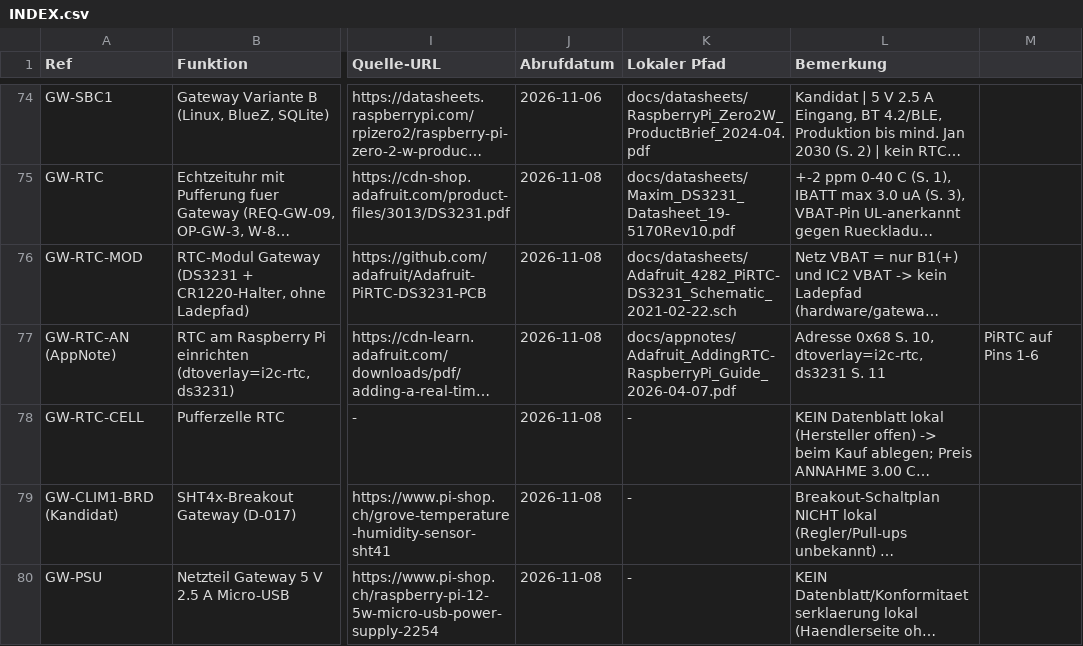
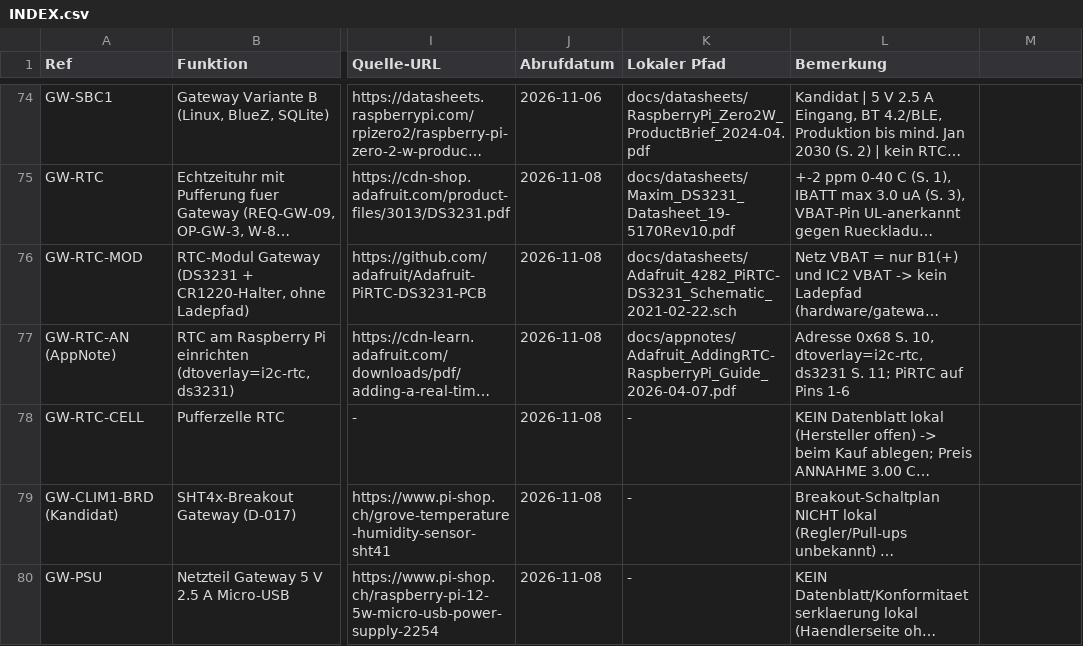
Before and after one commit to sgeisser1/Tr-pfli, a CSV file: docs/datasheets/INDEX.csv, drawn as a sheet; only a part is shown, gaps mark what is left out; long unchanged cells end in …; the diff covers the shown part only; the diff names each change by its address in the sheet, - before the commit and + after, or states it on an @@ line.

```diff
--- a/docs/datasheets/INDEX.csv
+++ b/docs/datasheets/INDEX.csv
-L77 (Bemerkung): …dtoverlay=i2c-rtc,ds3231 S. 11
+L77 (Bemerkung): …dtoverlay=i2c-rtc,ds3231 S. 11; PiRTC auf Pins 1-6
-M77: PiRTC auf Pins 1-6
+M77: (empty)
```
Also changed, not shown: 3 added rows and 91 edited cells elsewhere in this file, hardware/gateway/BOM_GATEWAY.csv, 17 other files.
